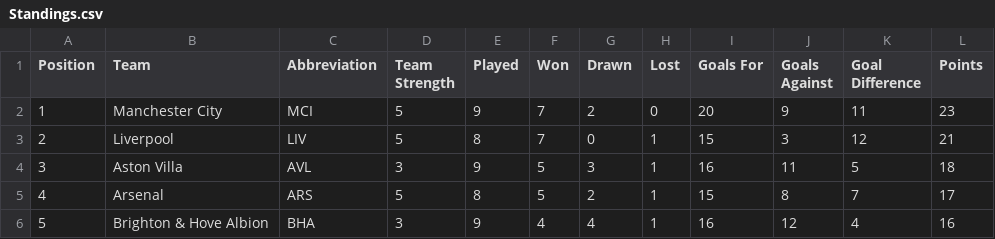
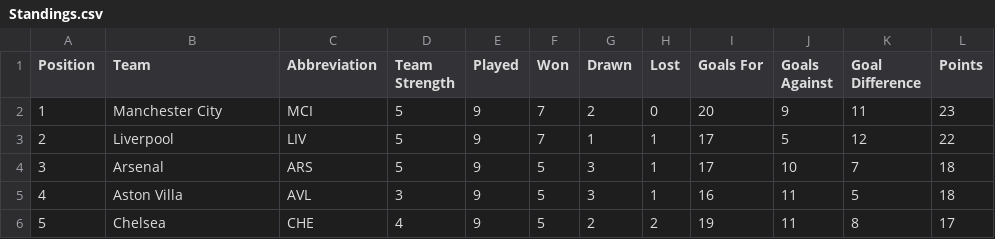
Before and after one commit to ARW4/FPL_Project, a CSV file: Standings.csv, drawn as a sheet; only a part is shown; the diff covers the shown part only.

```diff
--- a/Standings.csv
+++ b/Standings.csv
@@ -2,5 +2,5 @@
 1,"Manchester City","MCI",5,9,7,2,0,20,9,11,23
-2,"Liverpool","LIV",5,8,7,0,1,15,3,12,21
-3,"Aston Villa","AVL",3,9,5,3,1,16,11,5,18
-4,"Arsenal","ARS",5,8,5,2,1,15,8,7,17
-5,"Brighton & Hove Albion","BHA",3,9,4,4,1,16,12,4,16
+2,"Liverpool","LIV",5,9,7,1,1,17,5,12,22
+3,"Arsenal","ARS",5,9,5,3,1,17,10,7,18
+4,"Aston Villa","AVL",3,9,5,3,1,16,11,5,18
+5,"Chelsea","CHE",4,9,5,2,2,19,11,8,17
```
Also changed, not shown: 67 edited cells elsewhere in this file, Fixtures.csv, Player_Gameweek_Stats.csv, 2 other files.
